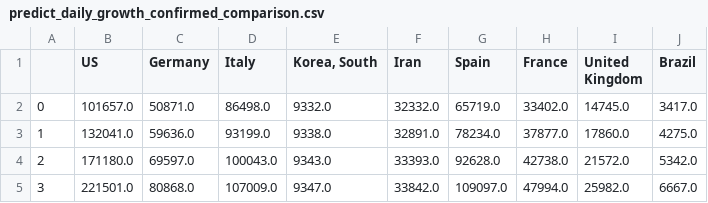
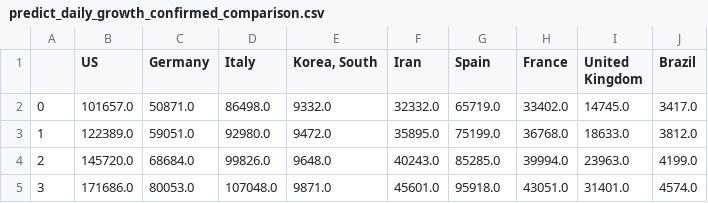
Before and after one commit to dmitripr/covid19, a CSV file: data/predict_daily_growth_confirmed_comparison.csv, drawn as a sheet; only a part is shown; the diff covers the shown part only.

```diff
--- a/data/predict_daily_growth_confirmed_comparison.csv
+++ b/data/predict_daily_growth_confirmed_comparison.csv
@@ -2,4 +2,4 @@
 0,101657.0,50871.0,86498.0,9332.0,32332.0,65719.0,33402.0,14745.0,3417.0
-1,132041.0,59636.0,93199.0,9338.0,32891.0,78234.0,37877.0,17860.0,4275.0
-2,171180.0,69597.0,100043.0,9343.0,33393.0,92628.0,42738.0,21572.0,5342.0
-3,221501.0,80868.0,107009.0,9347.0,33842.0,109097.0,47994.0,25982.0,6667.0
+1,122389.0,59051.0,92980.0,9472.0,35895.0,75199.0,36768.0,18633.0,3812.0
+2,145720.0,68684.0,99826.0,9648.0,40243.0,85285.0,39994.0,23963.0,4199.0
+3,171686.0,80053.0,107048.0,9871.0,45601.0,95918.0,43051.0,31401.0,4574.0
```
Also changed, not shown: 63 edited cells elsewhere in this file, data/predict_daily_growth_deaths_comparison.csv, 6 other files.
